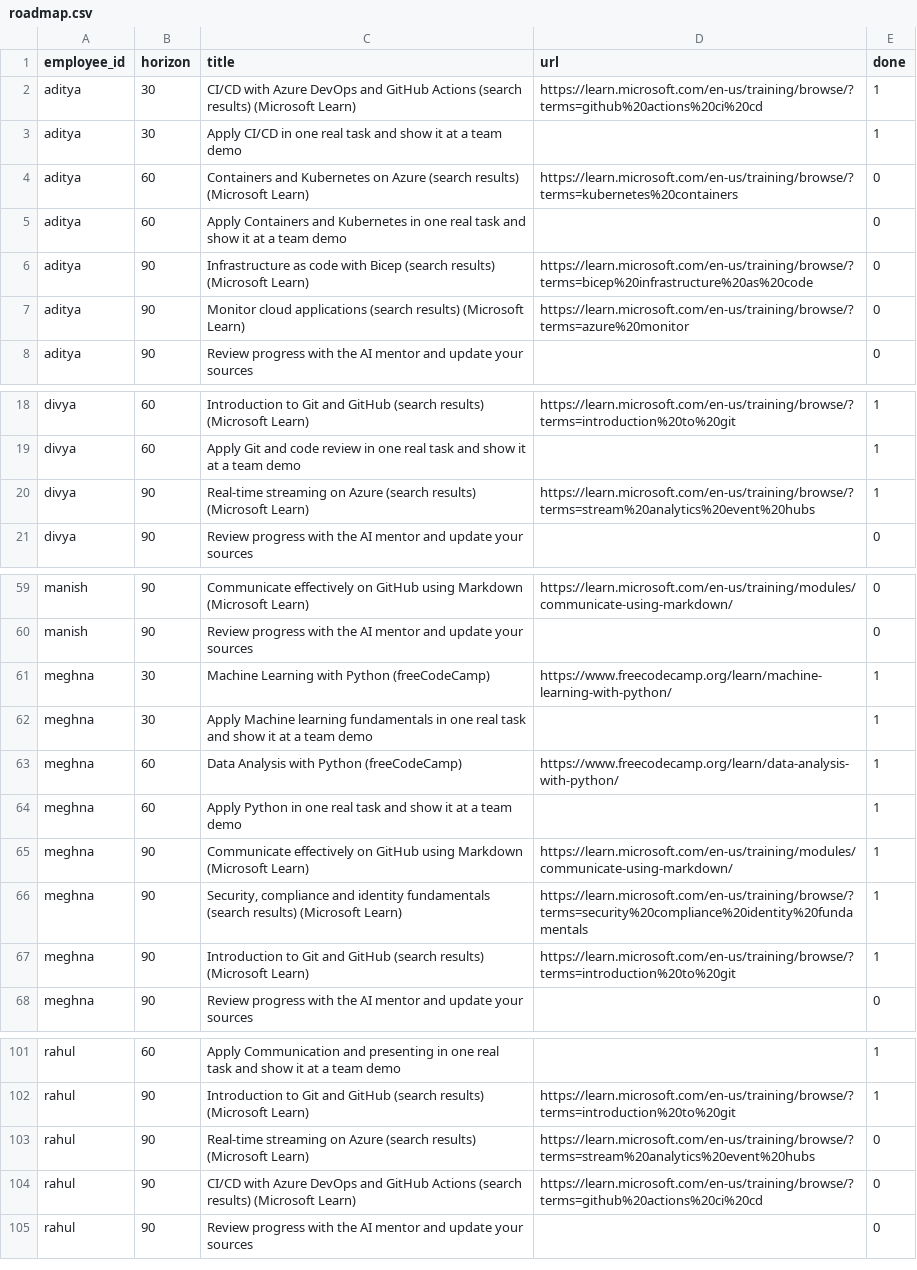
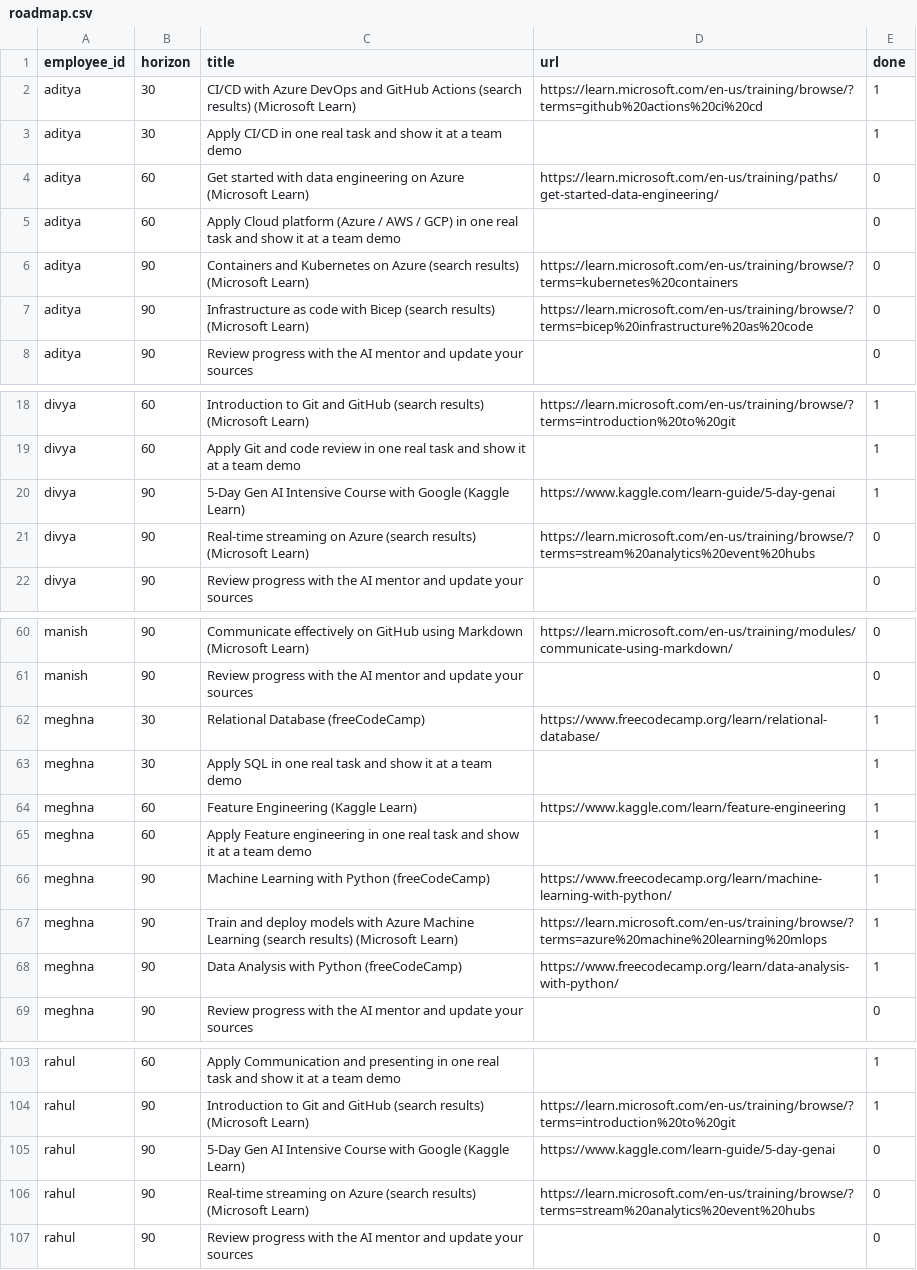
Before and after one commit to rititripathi09/Career_Growth_Agent, a CSV file: data/synthetic/roadmap.csv, drawn as a sheet; only a part is shown, gaps mark what is left out; the diff covers the shown part only.

```diff
--- a/data/synthetic/roadmap.csv
+++ b/data/synthetic/roadmap.csv
@@ -3,6 +3,6 @@ aditya,30,CI/CD with Azure DevOps and GitHub Actions (search results) (Microsoft
 aditya,30,Apply CI/CD in one real task and show it at a team demo,,1
-aditya,60,Containers and Kubernetes on Azure (search results) (Microsoft Learn),https://learn.microsoft.com/en-us/training/browse/?terms=kubernetes%20containers,0
-aditya,60,Apply Containers and Kubernetes in one real task and show it at a team demo,,0
+aditya,60,Get started with data engineering on Azure (Microsoft Learn),https://learn.microsoft.com/en-us/training/paths/get-started-data-engineering/,0
+aditya,60,Apply Cloud platform (Azure / AWS / GCP) in one real task and show it at a team demo,,0
+aditya,90,Containers and Kubernetes on Azure (search results) (Microsoft Learn),https://learn.microsoft.com/en-us/training/browse/?terms=kubernetes%20containers,0
 aditya,90,Infrastructure as code with Bicep (search results) (Microsoft Learn),https://learn.microsoft.com/en-us/training/browse/?terms=bicep%20infrastructure%20as%20code,0
-aditya,90,Monitor cloud applications (search results) (Microsoft Learn),https://learn.microsoft.com/en-us/training/browse/?terms=azure%20monitor,0
 aditya,90,Review progress with the AI mentor and update your sources,,0
@@ -19,3 +19,4 @@ divya,60,Introduction to Git and GitHub (search results) (Microsoft Learn),https
 divya,60,Apply Git and code review in one real task and show it at a team demo,,1
-divya,90,Real-time streaming on Azure (search results) (Microsoft Learn),https://learn.microsoft.com/en-us/training/browse/?terms=stream%20analytics%20event%20hubs,1
+divya,90,5-Day Gen AI Intensive Course with Google (Kaggle Learn),https://www.kaggle.com/learn-guide/5-day-genai,1
+divya,90,Real-time streaming on Azure (search results) (Microsoft Learn),https://learn.microsoft.com/en-us/training/browse/?terms=stream%20analytics%20event%20hubs,0
 divya,90,Review progress with the AI mentor and update your sources,,0
@@ -60,9 +61,9 @@ manish,90,Communicate effectively on GitHub using Markdown (Microsoft Learn),htt
 manish,90,Review progress with the AI mentor and update your sources,,0
-meghna,30,Machine Learning with Python (freeCodeCamp),https://www.freecodecamp.org/learn/machine-learning-with-python/,1
-meghna,30,Apply Machine learning fundamentals in one real task and show it at a team demo,,1
-meghna,60,Data Analysis with Python (freeCodeCamp),https://www.freecodecamp.org/learn/data-analysis-with-python/,1
-meghna,60,Apply Python in one real task and show it at a team demo,,1
-meghna,90,Communicate effectively on GitHub using Markdown (Microsoft Learn),https://learn.microsoft.com/en-us/training/modules/communicate-using-markdown/,1
-meghna,90,"Security, compliance and identity fundamentals (search results) (Microsoft Learn)",https://learn.microsoft.com/en-us/training/browse/?terms=security%20compliance%20identity%20fundamentals,1
-meghna,90,Introduction to Git and GitHub (search results) (Microsoft Learn),https://learn.microsoft.com/en-us/training/browse/?terms=introduction%20to%20git,1
+meghna,30,Relational Database (freeCodeCamp),https://www.freecodecamp.org/learn/relational-database/,1
+meghna,30,Apply SQL in one real task and show it at a team demo,,1
+meghna,60,Feature Engineering (Kaggle Learn),https://www.kaggle.com/learn/feature-engineering,1
+meghna,60,Apply Feature engineering in one real task and show it at a team demo,,1
+meghna,90,Machine Learning with Python (freeCodeCamp),https://www.freecodecamp.org/learn/machine-learning-with-python/,1
+meghna,90,Train and deploy models with Azure Machine Learning (search results) (Microsoft Learn),https://learn.microsoft.com/en-us/training/browse/?terms=azure%20machine%20learning%20mlops,1
+meghna,90,Data Analysis with Python (freeCodeCamp),https://www.freecodecamp.org/learn/data-analysis-with-python/,1
 meghna,90,Review progress with the AI mentor and update your sources,,0
@@ -102,4 +104,4 @@ rahul,60,Apply Communication and presenting in one real task and show it at a te
 rahul,90,Introduction to Git and GitHub (search results) (Microsoft Learn),https://learn.microsoft.com/en-us/training/browse/?terms=introduction%20to%20git,1
+rahul,90,5-Day Gen AI Intensive Course with Google (Kaggle Learn),https://www.kaggle.com/learn-guide/5-day-genai,0
 rahul,90,Real-time streaming on Azure (search results) (Microsoft Learn),https://learn.microsoft.com/en-us/training/browse/?terms=stream%20analytics%20event%20hubs,0
-rahul,90,CI/CD with Azure DevOps and GitHub Actions (search results) (Microsoft Learn),https://learn.microsoft.com/en-us/training/browse/?terms=github%20actions%20ci%20cd,0
 rahul,90,Review progress with the AI mentor and update your sources,,0
```
Also changed, not shown: 2 added rows and 2 edited cells elsewhere in this file, data/synthetic/catalog.csv, data/synthetic/employees.csv, 55 other files.
